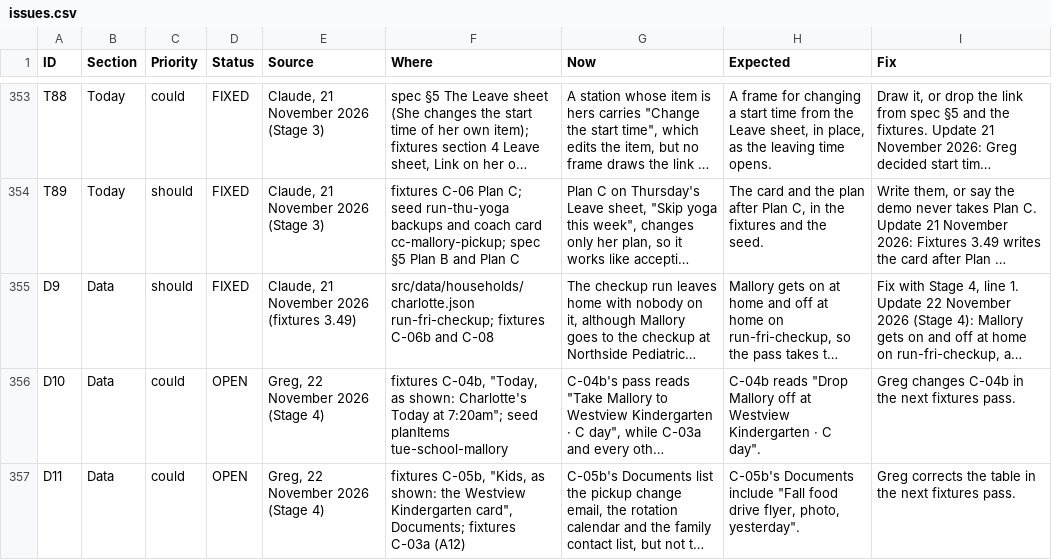
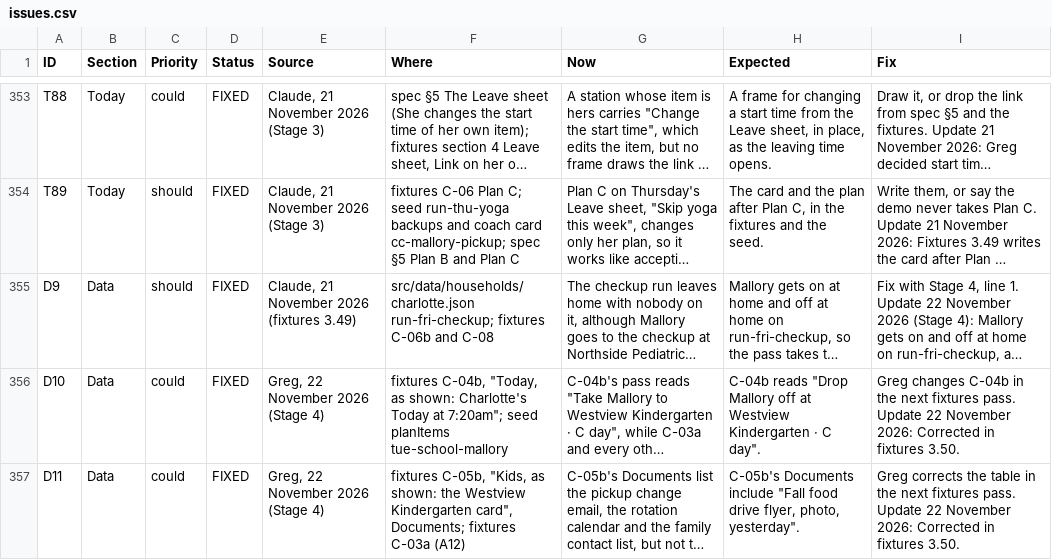
Before and after one commit to itzGPHarris/lombardi, a CSV file: docs/issues.csv, drawn as a sheet; only a part is shown, gaps mark what is left out; long unchanged cells end in …; the diff covers the shown part only; the diff names each change by its address in the sheet, - before the commit and + after, or states it on an @@ line.

```diff
--- a/docs/issues.csv
+++ b/docs/issues.csv
-D356:D357 (Status): OPEN
+D356:D357 (Status): FIXED
-I356 (Fix): …fixtures pass.
+I356 (Fix): …fixtures pass. Update 22 November 2026: Corrected in fixtures 3.50.
-I357 (Fix): …fixtures pass.
+I357 (Fix): …fixtures pass. Update 22 November 2026: Corrected in fixtures 3.50.
```
Also changed, not shown: 7 edited cells elsewhere in this file, 11 other files.
